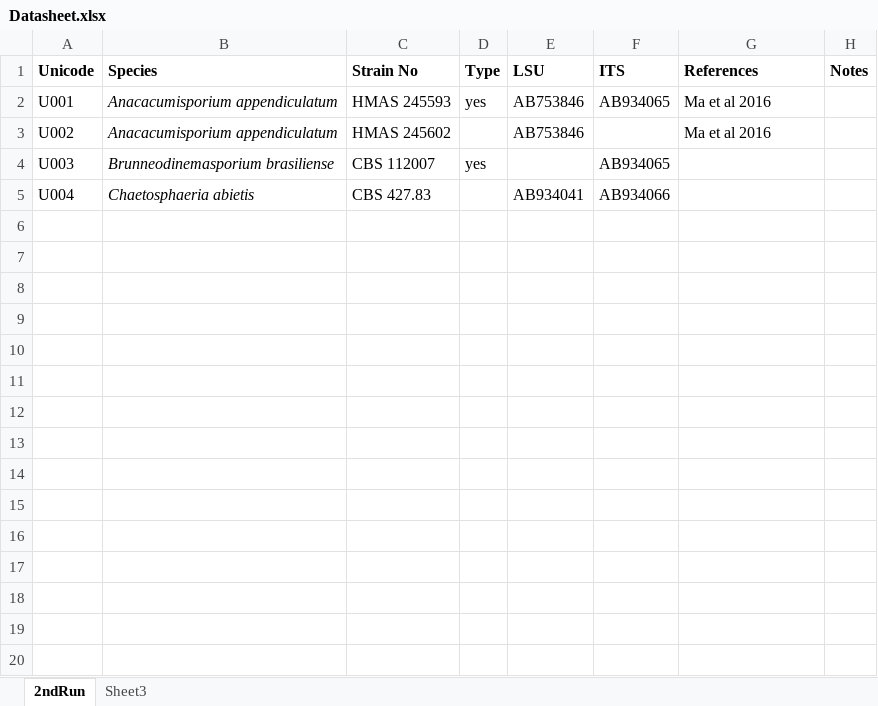
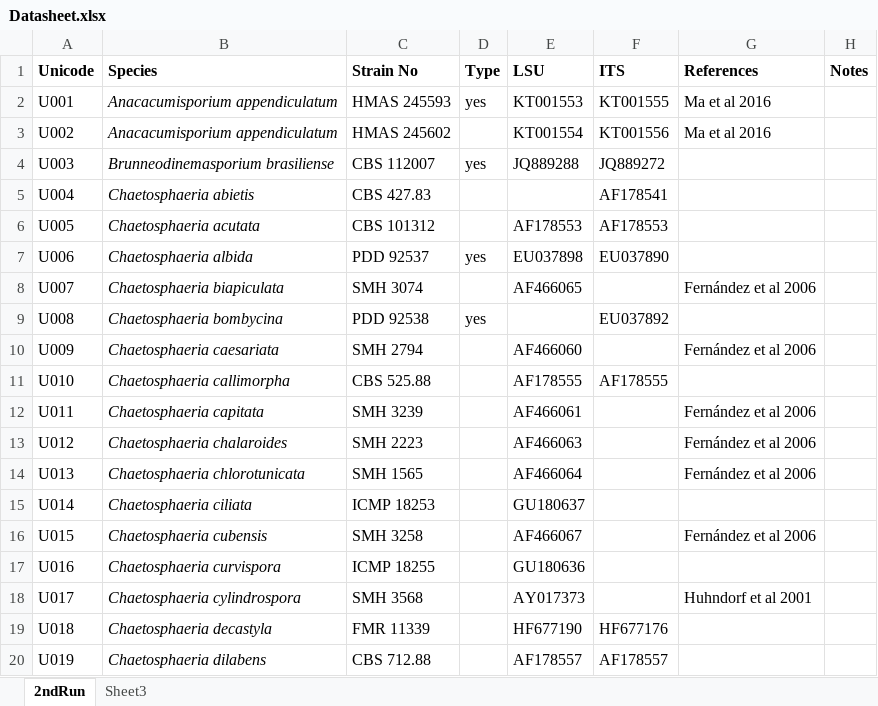
Before and after one commit to cucmeliu/workspace, an Excel workbook: toolkit/EasyTree/data/Datasheet.xlsx, sheet 2ndRun, drawn as a sheet; only a part is shown; values as stored, in another font and other column widths than the file's, no borders; the diff covers the shown part only; the diff names each change by its address in the sheet, - before the commit and + after, or states it on an @@ line.

```diff
--- a/toolkit/EasyTree/data/Datasheet.xlsx (sheet 2ndRun)
+++ b/toolkit/EasyTree/data/Datasheet.xlsx (sheet 2ndRun)
-E2 (LSU): AB753846
+E2 (LSU): KT001553
-F2 (ITS): AB934065
+F2 (ITS): KT001555
-E3 (LSU): AB753846
+E3 (LSU): KT001554
-F3 (ITS): (empty)
+F3 (ITS): KT001556
-E4 (LSU): (empty)
+E4 (LSU): JQ889288
-F4 (ITS): AB934065
+F4 (ITS): JQ889272
-E5 (LSU): AB934041
+E5 (LSU): (empty)
-F5 (ITS): AB934066
+F5 (ITS): AF178541
+row 6: U005 | Chaetosphaeria acutata | CBS 101312 |  | AF178553 | AF178553
+row 7: U006 | Chaetosphaeria albida | PDD 92537 | yes | EU037898 | EU037890
+row 8: U007 | Chaetosphaeria biapiculata | SMH 3074 |  | AF466065 |  | Fernández et al 2006
+row 9: U008 | Chaetosphaeria bombycina | PDD 92538 | yes |  | EU037892
+row 10: U009 | Chaetosphaeria caesariata | SMH 2794 |  | AF466060 |  | Fernández et al 2006
+row 11: U010 | Chaetosphaeria callimorpha | CBS 525.88 |  | AF178555 | AF178555
+row 12: U011 | Chaetosphaeria capitata | SMH 3239 |  | AF466061 |  | Fernández et al 2006
+row 13: U012 | Chaetosphaeria chalaroides | SMH 2223 |  | AF466063 |  | Fernández et al 2006
+row 14: U013 | Chaetosphaeria chlorotunicata | SMH 1565 |  | AF466064 |  | Fernández et al 2006
+row 15: U014 | Chaetosphaeria ciliata | ICMP 18253 |  | GU180637
+row 16: U015 | Chaetosphaeria cubensis | SMH 3258 |  | AF466067 |  | Fernández et al 2006
+row 17: U016 | Chaetosphaeria curvispora | ICMP 18255 |  | GU180636
+row 18: U017 | Chaetosphaeria cylindrospora | SMH 3568 |  | AY017373 |  | Huhndorf et al 2001
+row 19: U018 | Chaetosphaeria decastyla | FMR 11339 |  | HF677190 | HF677176
+row 20: U019 | Chaetosphaeria dilabens | CBS 712.88 |  | AF178557 | AF178557
```
Also changed, not shown: 100 added rows elsewhere in this sheet, 19 other files.
